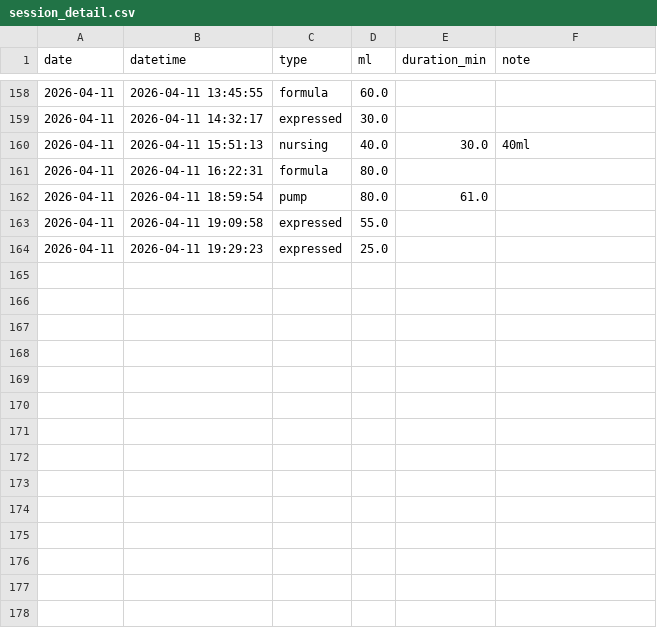
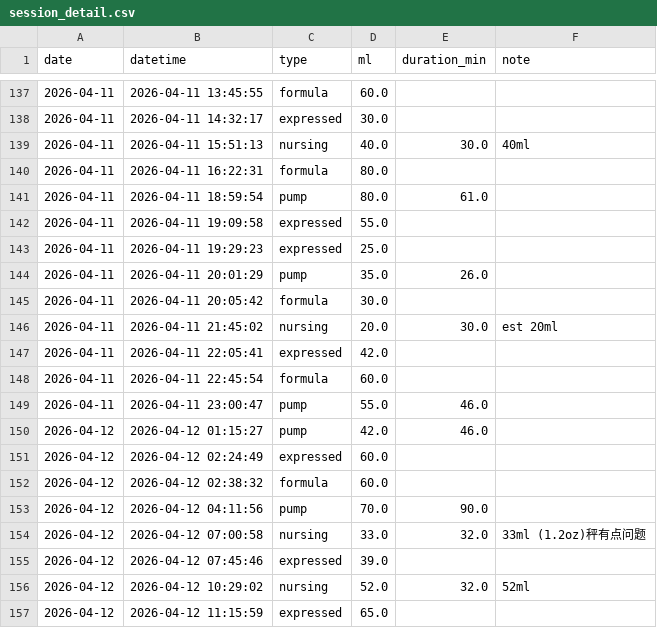
Before and after one commit to jaggiechu/breast-friend, a CSV file: session_detail.csv, drawn as a sheet; only a part is shown, gaps mark what is left out; the diff covers the shown part only.

```diff
--- a/session_detail.csv
+++ b/session_detail.csv
@@ -170 +147,16 @@ date,datetime,type,ml,duration_min,note
 2026-04-11,2026-04-11 19:29:23,expressed,25.0,,
+2026-04-11,2026-04-11 20:01:29,pump,35.0,26.0,
+2026-04-11,2026-04-11 20:05:42,formula,30.0,,
+2026-04-11,2026-04-11 21:45:02,nursing,20.0,30.0,est 20ml
+2026-04-11,2026-04-11 22:05:41,expressed,42.0,,
+2026-04-11,2026-04-11 22:45:54,formula,60.0,,
+2026-04-11,2026-04-11 23:00:47,pump,55.0,46.0,
+2026-04-12,2026-04-12 01:15:27,pump,42.0,46.0,
+2026-04-12,2026-04-12 02:24:49,expressed,60.0,,
+2026-04-12,2026-04-12 02:38:32,formula,60.0,,
+2026-04-12,2026-04-12 04:11:56,pump,70.0,90.0,
+2026-04-12,2026-04-12 07:00:58,nursing,33.0,32.0,33ml (1.2oz)秤有点问题
+2026-04-12,2026-04-12 07:45:46,expressed,39.0,,
+2026-04-12,2026-04-12 10:29:02,nursing,52.0,32.0,"52ml
+"
+2026-04-12,2026-04-12 11:15:59,expressed,65.0,,
```
Also changed, not shown: 21 removed rows elsewhere in this file, daily_summary.csv, 1 other file.
